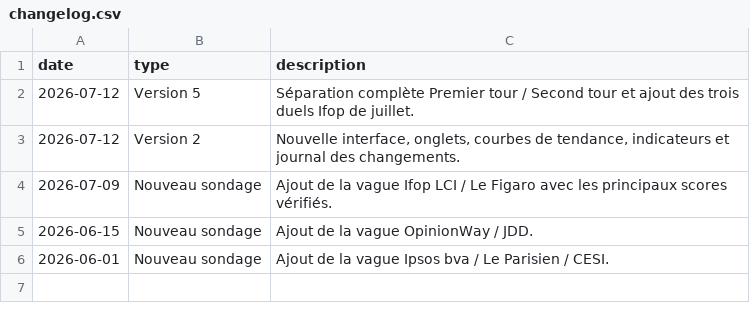
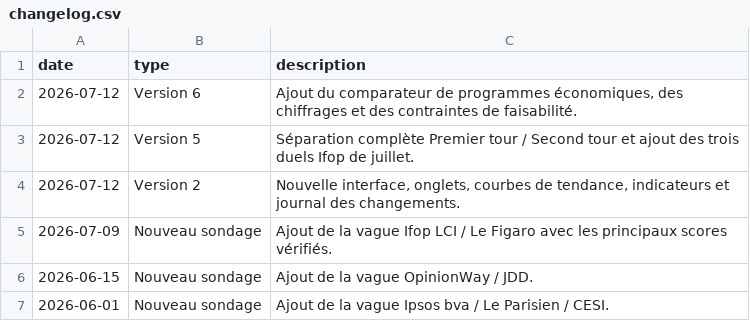
Before and after one commit to klemau84/presidentielle-2027, a CSV file: changelog.csv, drawn as a sheet.

Commit message:
V6 - Programmes économiques

```diff
--- a/changelog.csv
+++ b/changelog.csv
@@ -1,2 +1,3 @@
 date,type,description
+2026-07-12,Version 6,"Ajout du comparateur de programmes économiques, des chiffrages et des contraintes de faisabilité."
 2026-07-12,Version 5,Séparation complète Premier tour / Second tour et ajout des trois duels Ifop de juillet.
```
Also changed, not shown: 7 other files.
